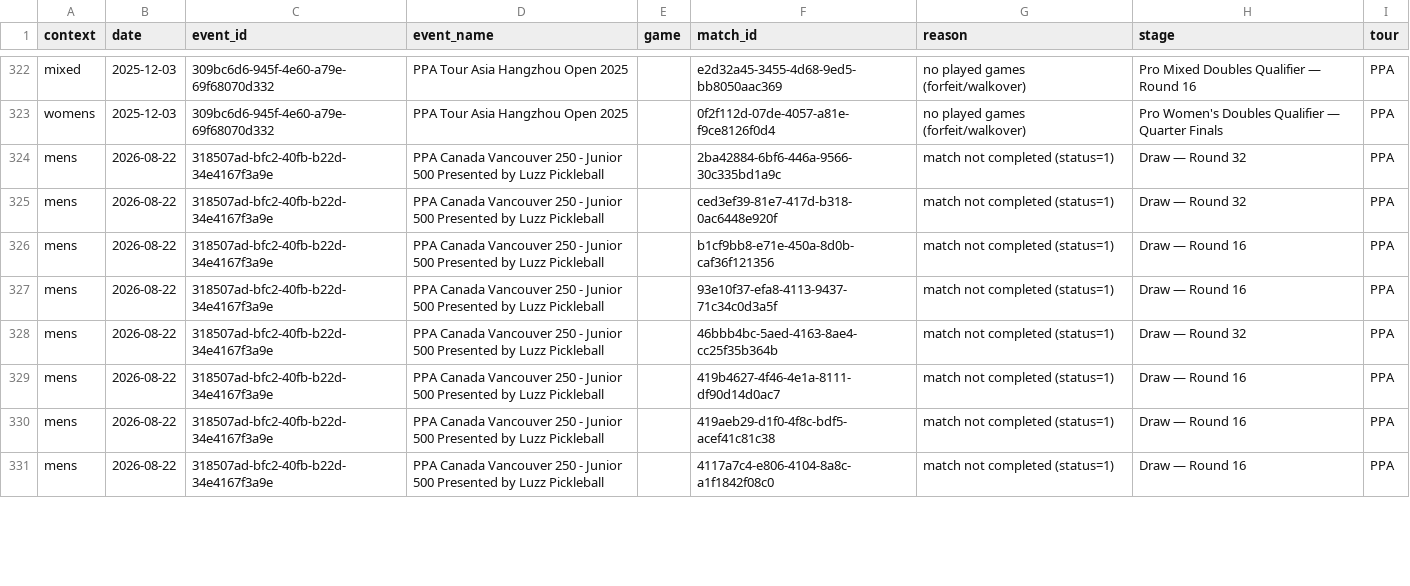
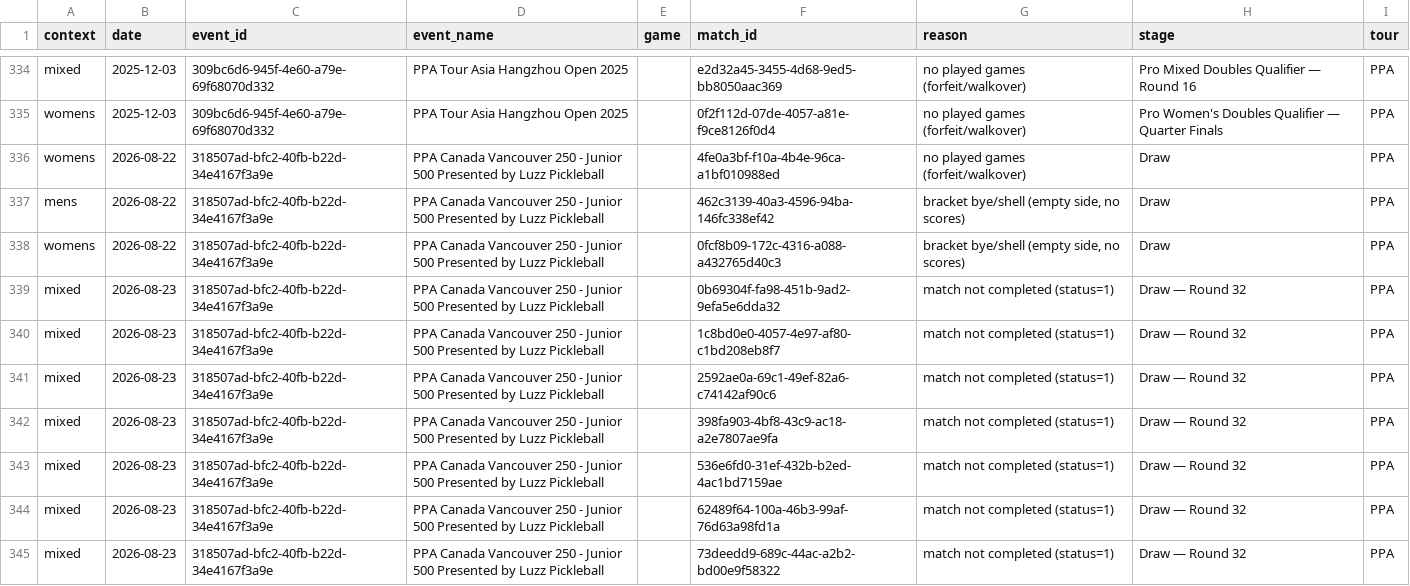
Before and after one commit to chad-murphy-data/pickleball, a CSV file: data/dropped.csv, drawn as a sheet; only a part is shown, gaps mark what is left out; the diff covers the shown part only.

```diff
--- a/data/dropped.csv
+++ b/data/dropped.csv
@@ -323,9 +335,11 @@ mixed,2025-12-03,309bc6d6-945f-4e60-a79e-69f68070d332,PPA Tour Asia Hangzhou Ope
 womens,2025-12-03,309bc6d6-945f-4e60-a79e-69f68070d332,PPA Tour Asia Hangzhou Open 2025,,0f2f112d-07de-4057-a81e-f9ce8126f0d4,no played games (forfeit/walkover),Pro Women's Doubles Qualifier — Quarter Finals,PPA
-mens,2026-08-22,318507ad-bfc2-40fb-b22d-34e4167f3a9e,PPA Canada Vancouver 250 - Junior 500 Presented by Luzz Pickleball,,2ba42884-6bf6-446a-9566-30c335bd1a9c,match not completed (status=1),Draw — Round 32,PPA
-mens,2026-08-22,318507ad-bfc2-40fb-b22d-34e4167f3a9e,PPA Canada Vancouver 250 - Junior 500 Presented by Luzz Pickleball,,ced3ef39-81e7-417d-b318-0ac6448e920f,match not completed (status=1),Draw — Round 32,PPA
-mens,2026-08-22,318507ad-bfc2-40fb-b22d-34e4167f3a9e,PPA Canada Vancouver 250 - Junior 500 Presented by Luzz Pickleball,,b1cf9bb8-e71e-450a-8d0b-caf36f121356,match not completed (status=1),Draw — Round 16,PPA
-mens,2026-08-22,318507ad-bfc2-40fb-b22d-34e4167f3a9e,PPA Canada Vancouver 250 - Junior 500 Presented by Luzz Pickleball,,93e10f37-efa8-4113-9437-71c34c0d3a5f,match not completed (status=1),Draw — Round 16,PPA
-mens,2026-08-22,318507ad-bfc2-40fb-b22d-34e4167f3a9e,PPA Canada Vancouver 250 - Junior 500 Presented by Luzz Pickleball,,46bbb4bc-5aed-4163-8ae4-cc25f35b364b,match not completed (status=1),Draw — Round 32,PPA
-mens,2026-08-22,318507ad-bfc2-40fb-b22d-34e4167f3a9e,PPA Canada Vancouver 250 - Junior 500 Presented by Luzz Pickleball,,419b4627-4f46-4e1a-8111-df90d14d0ac7,match not completed (status=1),Draw — Round 16,PPA
-mens,2026-08-22,318507ad-bfc2-40fb-b22d-34e4167f3a9e,PPA Canada Vancouver 250 - Junior 500 Presented by Luzz Pickleball,,419aeb29-d1f0-4f8c-bdf5-acef41c81c38,match not completed (status=1),Draw — Round 16,PPA
-mens,2026-08-22,318507ad-bfc2-40fb-b22d-34e4167f3a9e,PPA Canada Vancouver 250 - Junior 500 Presented by Luzz Pickleball,,4117a7c4-e806-4104-8a8c-a1f1842f08c0,match not completed (status=1),Draw — Round 16,PPA
+womens,2026-08-22,318507ad-bfc2-40fb-b22d-34e4167f3a9e,PPA Canada Vancouver 250 - Junior 500 Presented by Luzz Pickleball,,4fe0a3bf-f10a-4b4e-96ca-a1bf010988ed,no played games (forfeit/walkover),Draw,PPA
+mens,2026-08-22,318507ad-bfc2-40fb-b22d-34e4167f3a9e,PPA Canada Vancouver 250 - Junior 500 Presented by Luzz Pickleball,,462c3139-40a3-4596-94ba-146fc338ef42,"bracket bye/shell (empty side, no scores)",Draw,PPA
+womens,2026-08-22,318507ad-bfc2-40fb-b22d-34e4167f3a9e,PPA Canada Vancouver 250 - Junior 500 Presented by Luzz Pickleball,,0fcf8b09-172c-4316-a088-a432765d40c3,"bracket bye/shell (empty side, no scores)",Draw,PPA
+mixed,2026-08-23,318507ad-bfc2-40fb-b22d-34e4167f3a9e,PPA Canada Vancouver 250 - Junior 500 Presented by Luzz Pickleball,,0b69304f-fa98-451b-9ad2-9efa5e6dda32,match not completed (status=1),Draw — Round 32,PPA
+mixed,2026-08-23,318507ad-bfc2-40fb-b22d-34e4167f3a9e,PPA Canada Vancouver 250 - Junior 500 Presented by Luzz Pickleball,,1c8bd0e0-4057-4e97-af80-c1bd208eb8f7,match not completed (status=1),Draw — Round 32,PPA
+mixed,2026-08-23,318507ad-bfc2-40fb-b22d-34e4167f3a9e,PPA Canada Vancouver 250 - Junior 500 Presented by Luzz Pickleball,,2592ae0a-69c1-49ef-82a6-c74142af90c6,match not completed (status=1),Draw — Round 32,PPA
+mixed,2026-08-23,318507ad-bfc2-40fb-b22d-34e4167f3a9e,PPA Canada Vancouver 250 - Junior 500 Presented by Luzz Pickleball,,398fa903-4bf8-43c9-ac18-a2e7807ae9fa,match not completed (status=1),Draw — Round 32,PPA
+mixed,2026-08-23,318507ad-bfc2-40fb-b22d-34e4167f3a9e,PPA Canada Vancouver 250 - Junior 500 Presented by Luzz Pickleball,,536e6fd0-31ef-432b-b2ed-4ac1bd7159ae,match not completed (status=1),Draw — Round 32,PPA
+mixed,2026-08-23,318507ad-bfc2-40fb-b22d-34e4167f3a9e,PPA Canada Vancouver 250 - Junior 500 Presented by Luzz Pickleball,,62489f64-100a-46b3-99af-76d63a98fd1a,match not completed (status=1),Draw — Round 32,PPA
+mixed,2026-08-23,318507ad-bfc2-40fb-b22d-34e4167f3a9e,PPA Canada Vancouver 250 - Junior 500 Presented by Luzz Pickleball,,73deedd9-689c-44ac-a2b2-bd00e9f58322,match not completed (status=1),Draw — Round 32,PPA
```
Also changed, not shown: 12 added rows and 36 edited cells elsewhere in this file, data/players.csv, 4 other files.
